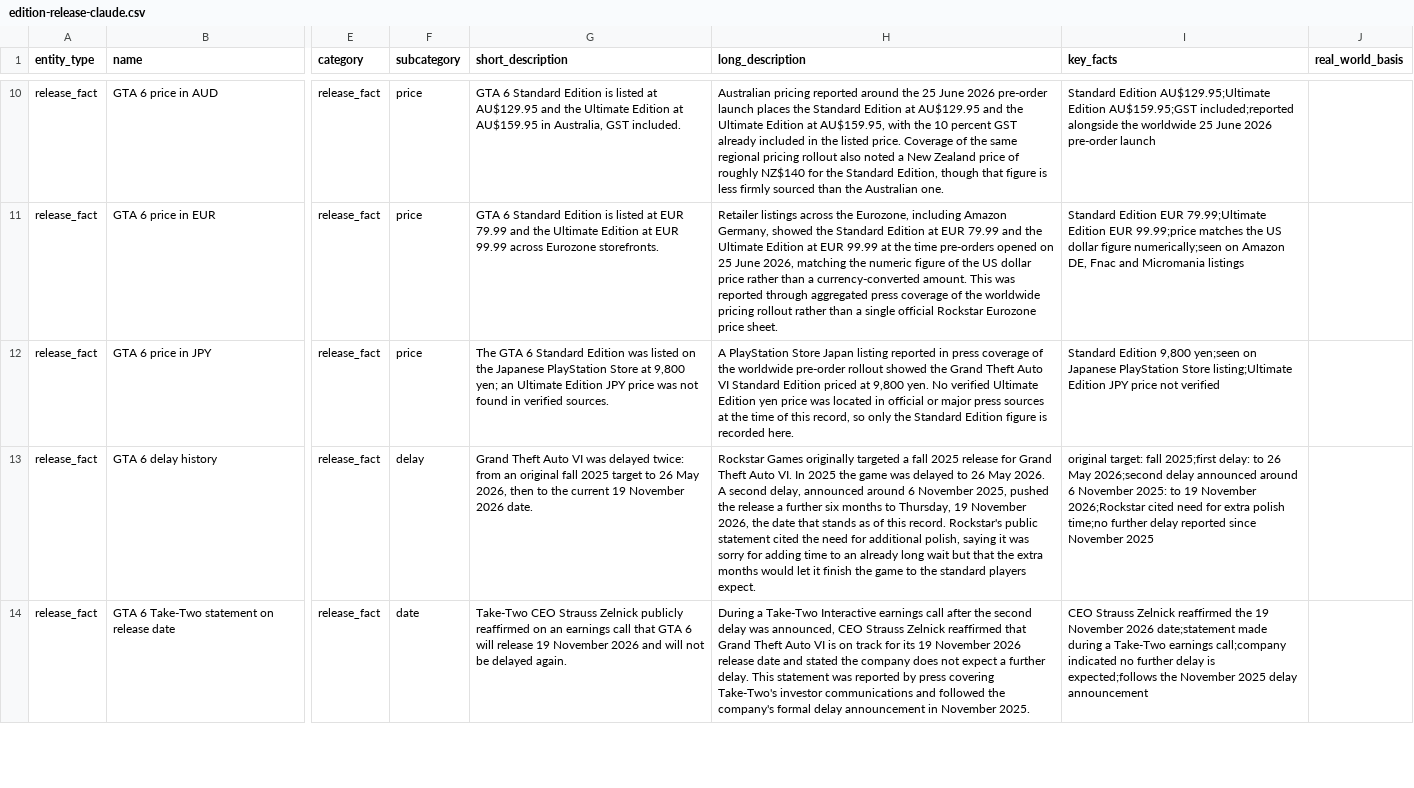
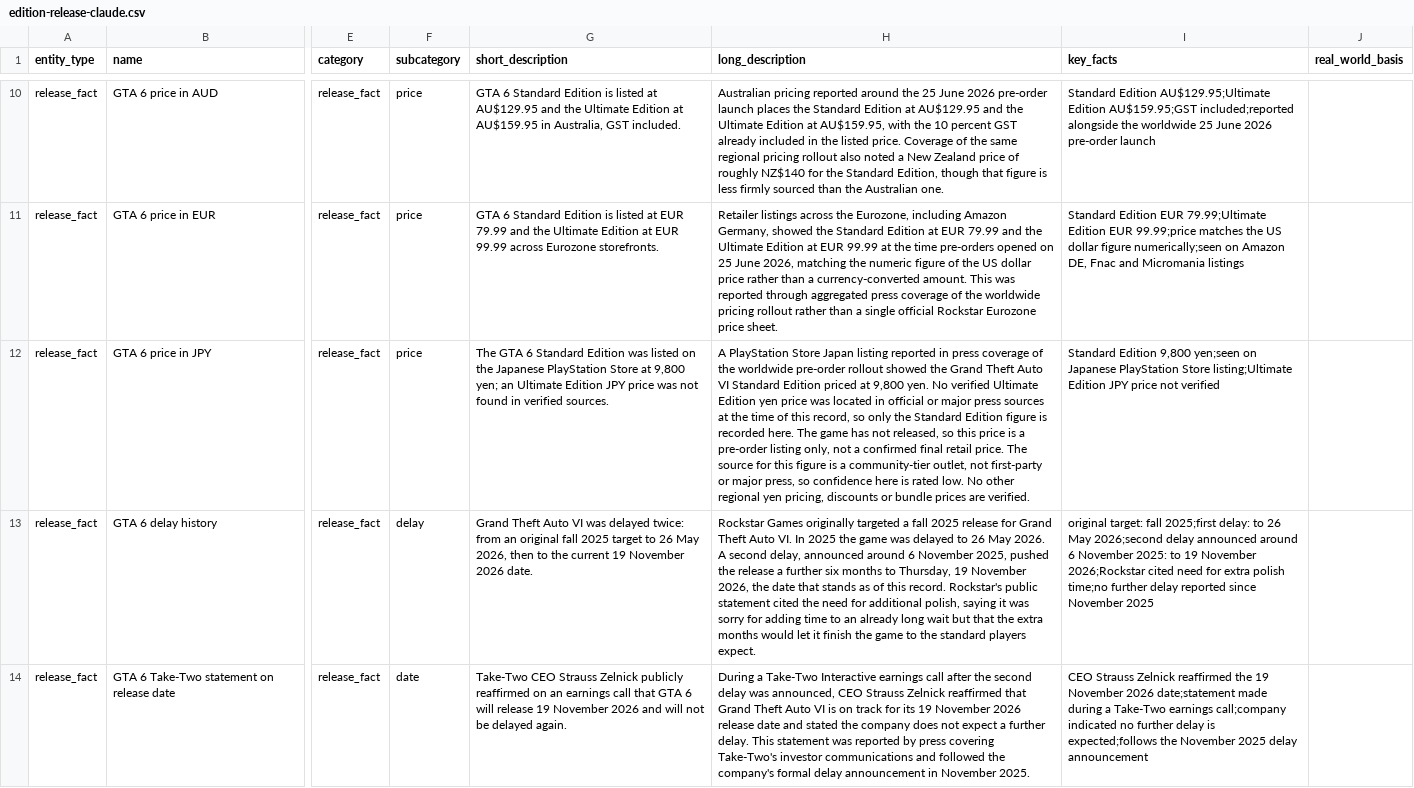
Before and after one commit to Mrshahidali420/G6-build, a CSV file: data/edition-release-claude.csv, drawn as a sheet; only a part is shown, gaps mark what is left out; the diff names each change by its address in the sheet, - before the commit and + after, or states it on an @@ line.

```diff
--- a/data/edition-release-claude.csv
+++ b/data/edition-release-claude.csv
-H12 (long_description): …recorded here.
+H12 (long_description): …recorded here. The game has not released, so this price is a pre-order listing only, not a confirmed final retail price. The source for this figure is a community-tier outlet, not first-party or major press, so confidence here is rated low. No other regional yen pricing, discounts or bundle prices are verified.
```
Also changed, not shown: data/landmark-brand-claude.csv, data/song-radio-claude.csv, 29 other files.
